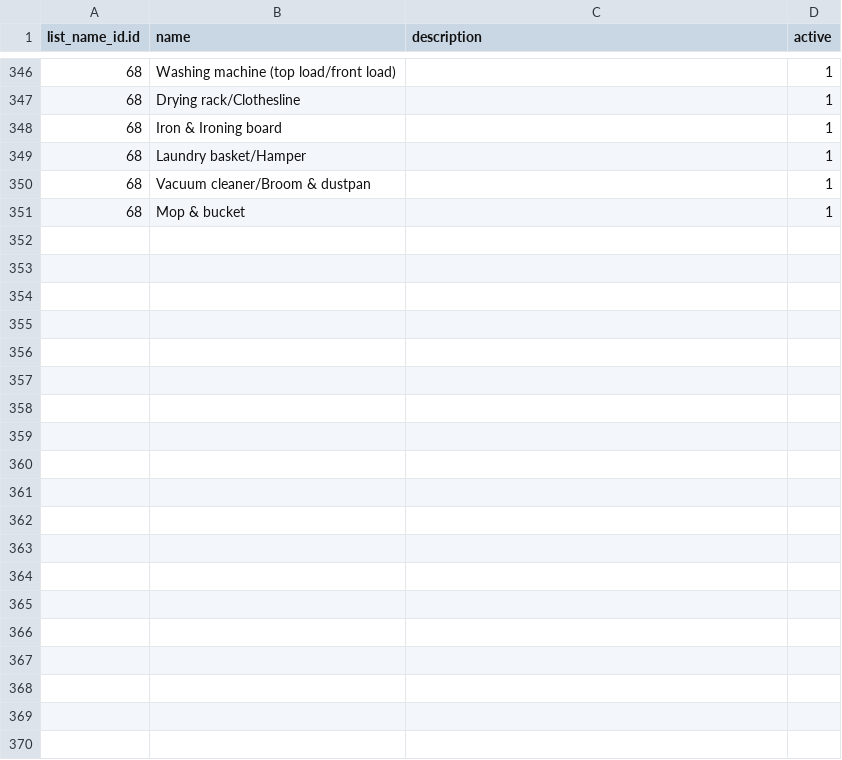
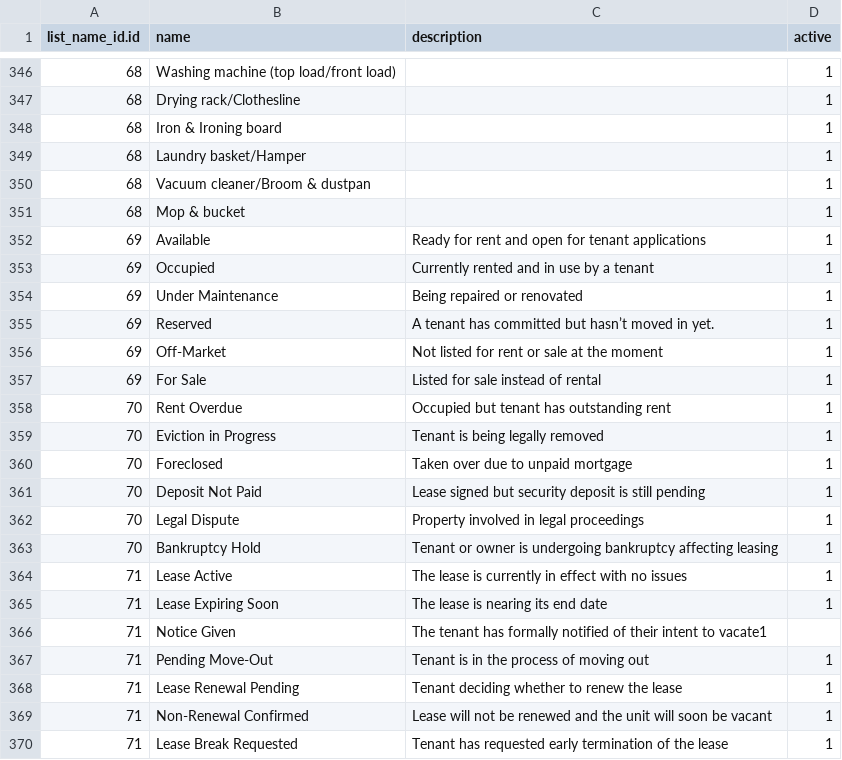
Before and after one commit to gideonkosgei/odoo-property-rentals, a CSV file: data/property.list.value.csv, drawn as a sheet; only a part is shown, gaps mark what is left out; the diff covers the shown part only.

Commit message:
conditional rendering of units when is mixed use

```diff
--- a/data/property.list.value.csv
+++ b/data/property.list.value.csv
@@ -351 +351,20 @@ list_name_id.id,name,description,active
 68,Mop & bucket,,1
+69,Available,Ready for rent and open for tenant applications,1
+69,Occupied,Currently rented and in use by a tenant,1
+69,Under Maintenance,Being repaired or renovated,1
+69,Reserved,A tenant has committed but hasn’t moved in yet.,1
+69,Off-Market,Not listed for rent or sale at the moment,1
+69,For Sale,Listed for sale instead of rental,1
+70,Rent Overdue,Occupied but tenant has outstanding rent,1
+70,Eviction in Progress,Tenant is being legally removed,1
+70,Foreclosed,Taken over due to unpaid mortgage,1
+70,Deposit Not Paid,Lease signed but security deposit is still pending,1
+70,Legal Dispute,Property involved in legal proceedings,1
+70,Bankruptcy Hold,Tenant or owner is undergoing bankruptcy affecting leasing,1
+71,Lease Active,The lease is currently in effect with no issues,1
+71,Lease Expiring Soon,The lease is nearing its end date,1
+71,Notice Given,The tenant has formally notified of their intent to vacate1,
+71,Pending Move-Out,Tenant is in the process of moving out,1
+71,Lease Renewal Pending,Tenant deciding whether to renew the lease,1
+71,Non-Renewal Confirmed,Lease will not be renewed and the unit will soon be vacant,1
+71,Lease Break Requested,Tenant has requested early termination of the lease,1
```
Also changed, not shown: 13 added rows elsewhere in this file, data/property.list.name.csv, data/property.list.type.csv, 2 other files.
